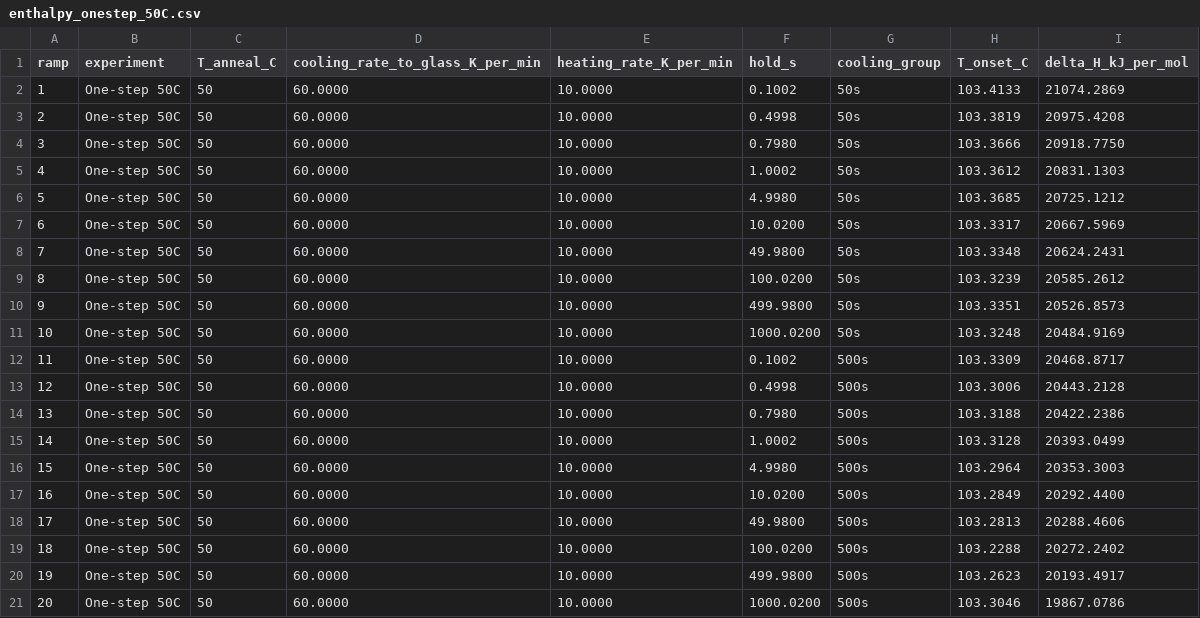
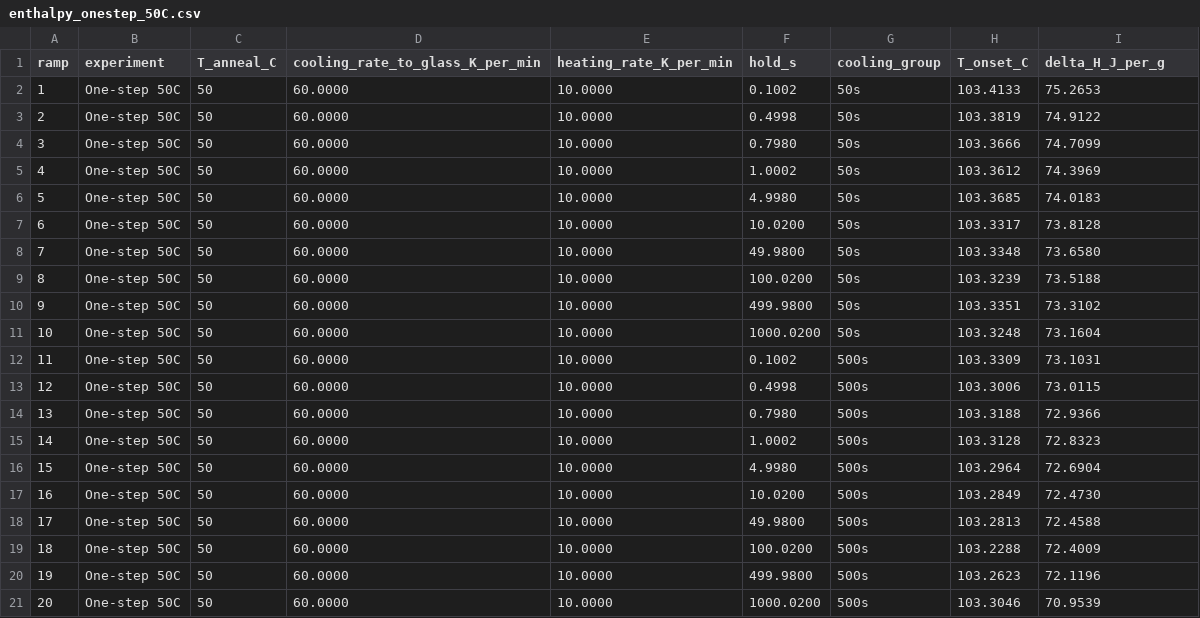
Before and after one commit to jjlovesure-coder/twoannealing, a CSV file: results/enthalpy/enthalpy_onestep_50C.csv, drawn as a sheet.

```diff
--- a/results/enthalpy/enthalpy_onestep_50C.csv
+++ b/results/enthalpy/enthalpy_onestep_50C.csv
@@ -1,21 +1,21 @@
-ramp,experiment,T_anneal_C,cooling_rate_to_glass_K_per_min,heating_rate_K_per_min,hold_s,cooling_group,T_onset_C,delta_H_kJ_per_mol
-1,One-step 50C,50,60.0000,10.0000,0.1002,50s,103.4133,21074.2869
-2,One-step 50C,50,60.0000,10.0000,0.4998,50s,103.3819,20975.4208
-3,One-step 50C,50,60.0000,10.0000,0.7980,50s,103.3666,20918.7750
-4,One-step 50C,50,60.0000,10.0000,1.0002,50s,103.3612,20831.1303
-5,One-step 50C,50,60.0000,10.0000,4.9980,50s,103.3685,20725.1212
-6,One-step 50C,50,60.0000,10.0000,10.0200,50s,103.3317,20667.5969
-7,One-step 50C,50,60.0000,10.0000,49.9800,50s,103.3348,20624.2431
-8,One-step 50C,50,60.0000,10.0000,100.0200,50s,103.3239,20585.2612
-9,One-step 50C,50,60.0000,10.0000,499.9800,50s,103.3351,20526.8573
-10,One-step 50C,50,60.0000,10.0000,1000.0200,50s,103.3248,20484.9169
-11,One-step 50C,50,60.0000,10.0000,0.1002,500s,103.3309,20468.8717
-12,One-step 50C,50,60.0000,10.0000,0.4998,500s,103.3006,20443.2128
-13,One-step 50C,50,60.0000,10.0000,0.7980,500s,103.3188,20422.2386
-14,One-step 50C,50,60.0000,10.0000,1.0002,500s,103.3128,20393.0499
-15,One-step 50C,50,60.0000,10.0000,4.9980,500s,103.2964,20353.3003
-16,One-step 50C,50,60.0000,10.0000,10.0200,500s,103.2849,20292.4400
-17,One-step 50C,50,60.0000,10.0000,49.9800,500s,103.2813,20288.4606
-18,One-step 50C,50,60.0000,10.0000,100.0200,500s,103.2288,20272.2402
-19,One-step 50C,50,60.0000,10.0000,499.9800,500s,103.2623,20193.4917
-20,One-step 50C,50,60.0000,10.0000,1000.0200,500s,103.3046,19867.0786
+ramp,experiment,T_anneal_C,cooling_rate_to_glass_K_per_min,heating_rate_K_per_min,hold_s,cooling_group,T_onset_C,delta_H_J_per_g
+1,One-step 50C,50,60.0000,10.0000,0.1002,50s,103.4133,75.2653
+2,One-step 50C,50,60.0000,10.0000,0.4998,50s,103.3819,74.9122
+3,One-step 50C,50,60.0000,10.0000,0.7980,50s,103.3666,74.7099
+4,One-step 50C,50,60.0000,10.0000,1.0002,50s,103.3612,74.3969
+5,One-step 50C,50,60.0000,10.0000,4.9980,50s,103.3685,74.0183
+6,One-step 50C,50,60.0000,10.0000,10.0200,50s,103.3317,73.8128
+7,One-step 50C,50,60.0000,10.0000,49.9800,50s,103.3348,73.6580
+8,One-step 50C,50,60.0000,10.0000,100.0200,50s,103.3239,73.5188
+9,One-step 50C,50,60.0000,10.0000,499.9800,50s,103.3351,73.3102
+10,One-step 50C,50,60.0000,10.0000,1000.0200,50s,103.3248,73.1604
+11,One-step 50C,50,60.0000,10.0000,0.1002,500s,103.3309,73.1031
+12,One-step 50C,50,60.0000,10.0000,0.4998,500s,103.3006,73.0115
+13,One-step 50C,50,60.0000,10.0000,0.7980,500s,103.3188,72.9366
+14,One-step 50C,50,60.0000,10.0000,1.0002,500s,103.3128,72.8323
+15,One-step 50C,50,60.0000,10.0000,4.9980,500s,103.2964,72.6904
+16,One-step 50C,50,60.0000,10.0000,10.0200,500s,103.2849,72.4730
+17,One-step 50C,50,60.0000,10.0000,49.9800,500s,103.2813,72.4588
+18,One-step 50C,50,60.0000,10.0000,100.0200,500s,103.2288,72.4009
+19,One-step 50C,50,60.0000,10.0000,499.9800,500s,103.2623,72.1196
+20,One-step 50C,50,60.0000,10.0000,1000.0200,500s,103.3046,70.9539
```
Also changed, not shown: results/enthalpy/enthalpy_kovacs.csv, results/enthalpy/enthalpy_onestep_70C.csv, 3 other files.
